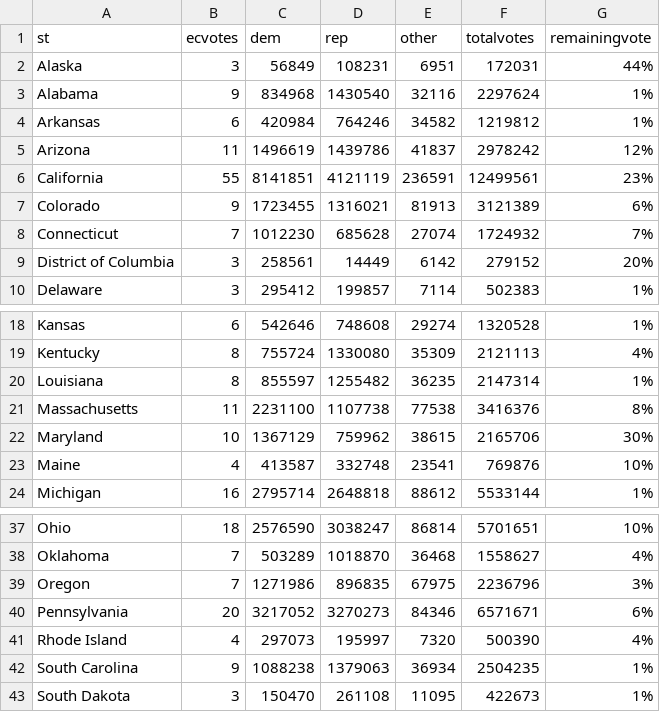
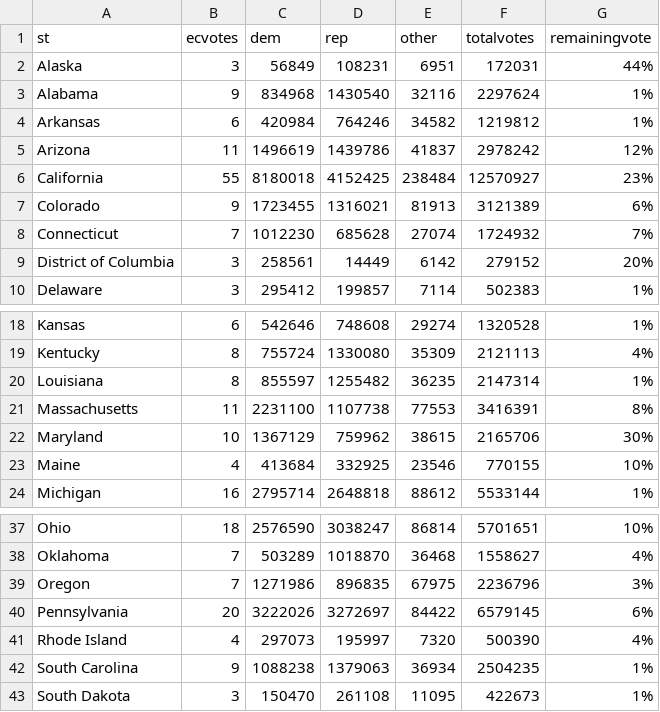
Before and after one commit to jcervas/2020-Elections, a CSV file: pres2020.csv, drawn as a sheet; only a part is shown, gaps mark what is left out.

```diff
--- a/pres2020.csv
+++ b/pres2020.csv
@@ -5,3 +5,3 @@
 "Arizona",11,1496619,1439786,41837,2978242,"12%"
-"California",55,8141851,4121119,236591,12499561,"23%"
+"California",55,8180018,4152425,238484,12570927,"23%"
 "Colorado",9,1723455,1316021,81913,3121389,"6%"
@@ -20,5 +20,5 @@
 "Louisiana",8,855597,1255482,36235,2147314,"1%"
-"Massachusetts",11,2231100,1107738,77538,3416376,"8%"
+"Massachusetts",11,2231100,1107738,77553,3416391,"8%"
 "Maryland",10,1367129,759962,38615,2165706,"30%"
-"Maine",4,413587,332748,23541,769876,"10%"
+"Maine",4,413684,332925,23546,770155,"10%"
 "Michigan",16,2795714,2648818,88612,5533144,"1%"
@@ -39,3 +39,3 @@
 "Oregon",7,1271986,896835,67975,2236796,"3%"
-"Pennsylvania",20,3217052,3270273,84346,6571671,"6%"
+"Pennsylvania",20,3222026,3272697,84422,6579145,"6%"
 "Rhode Island",4,297073,195997,7320,500390,"4%"
```
Also changed, not shown: counties2020.csv, house2020.csv.
